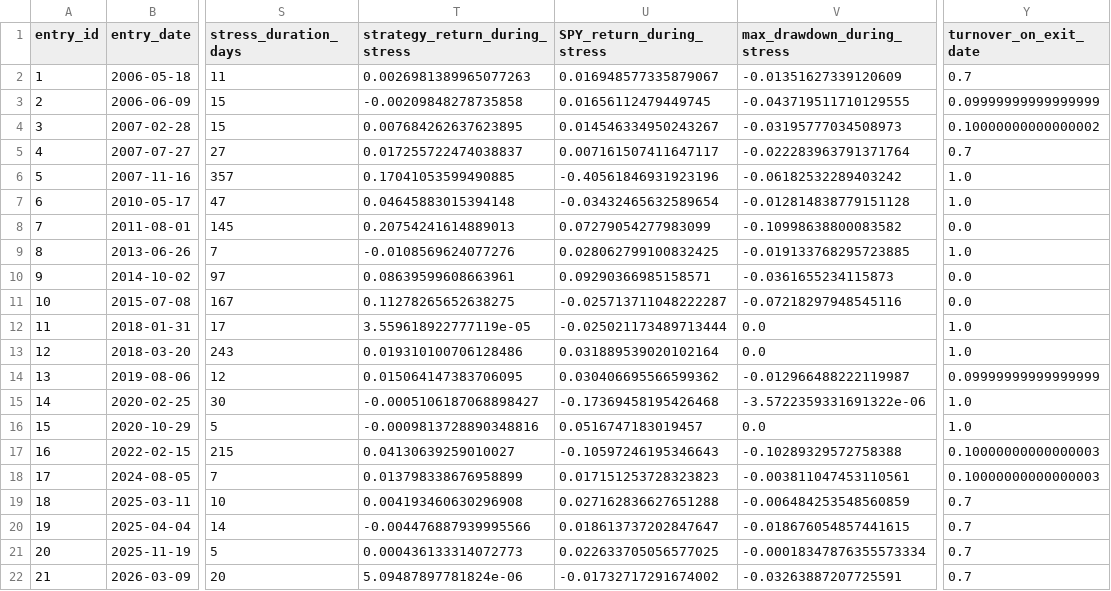
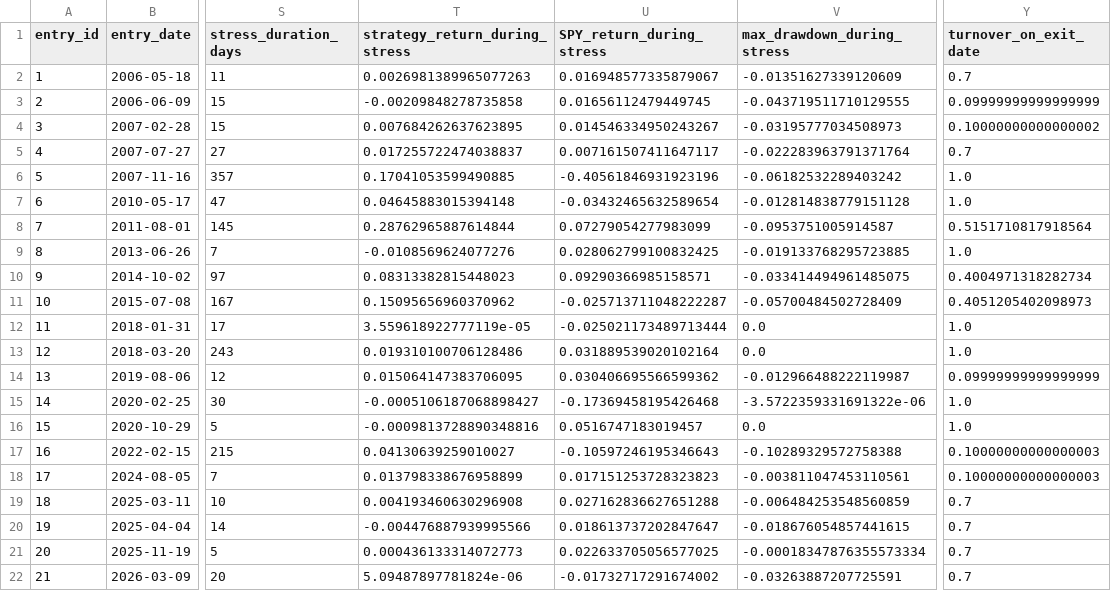
Before and after one commit to Snow-Ouyang/Regime-Aware-All-Weather-Portfolio, a CSV file: results/main_pipeline_final/tables/stress_entry_attribution.csv, drawn as a sheet; only a part is shown, gaps mark what is left out; the diff names each change by its address in the sheet, - before the commit and + after, or states it on an @@ line.

```diff
--- a/results/main_pipeline_final/tables/stress_entry_attribution.csv
+++ b/results/main_pipeline_final/tables/stress_entry_attribution.csv
-T8 (strategy_return_during_stress): 0.20754241614889013
+T8 (strategy_return_during_stress): 0.28762965887614844
-V8 (max_drawdown_during_stress): -0.10998638800083582
+V8 (max_drawdown_during_stress): -0.0953751005914587
-Y8 (turnover_on_exit_date): 0.0
+Y8 (turnover_on_exit_date): 0.5151710817918564
-T10 (strategy_return_during_stress): 0.08639599608663961
+T10 (strategy_return_during_stress): 0.08313382815448023
-V10 (max_drawdown_during_stress): -0.0361655234115873
+V10 (max_drawdown_during_stress): -0.033414494961485075
-Y10 (turnover_on_exit_date): 0.0
+Y10 (turnover_on_exit_date): 0.4004971318282734
-T11 (strategy_return_during_stress): 0.11278265652638275
+T11 (strategy_return_during_stress): 0.15095656960370962
-V11 (max_drawdown_during_stress): -0.07218297948545116
+V11 (max_drawdown_during_stress): -0.05700484502728409
-Y11 (turnover_on_exit_date): 0.0
+Y11 (turnover_on_exit_date): 0.4051205402098973
```
Also changed, not shown: results/main_pipeline_final/tables/final_daily_returns.csv, results/main_pipeline_final/tables/final_daily_weights.csv, 26 other files.
